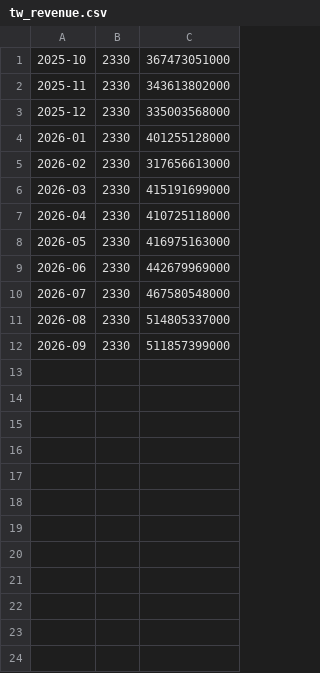
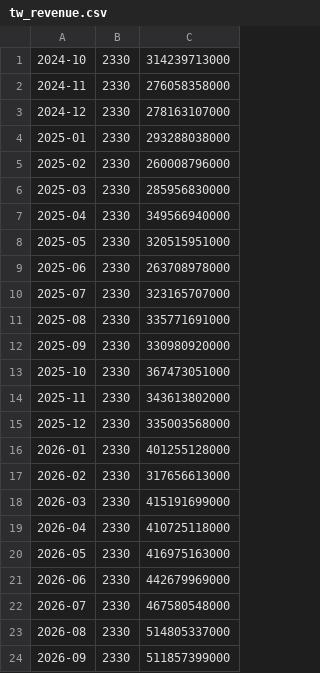
Before and after one commit to chaper123/market-data, a CSV file: data/fundamentals/tw_revenue.csv, drawn as a sheet; the diff names each change by its address in the sheet, - before the commit and + after, or states it on an @@ line.

```diff
--- a/data/fundamentals/tw_revenue.csv
+++ b/data/fundamentals/tw_revenue.csv
+row 1: 2024-10 | 2330 | 314239713000
+row 2: 2024-11 | 2330 | 276058358000
+row 3: 2024-12 | 2330 | 278163107000
+row 4: 2025-01 | 2330 | 293288038000
+row 5: 2025-02 | 2330 | 260008796000
+row 6: 2025-03 | 2330 | 285956830000
+row 7: 2025-04 | 2330 | 349566940000
+row 8: 2025-05 | 2330 | 320515951000
+row 9: 2025-06 | 2330 | 263708978000
+row 10: 2025-07 | 2330 | 323165707000
+row 11: 2025-08 | 2330 | 335771691000
+row 12: 2025-09 | 2330 | 330980920000
```
Also changed, not shown: data/fx/usdtwd_mid.csv, data/sentiment/cnn_fear_greed.csv, 24 other files.
